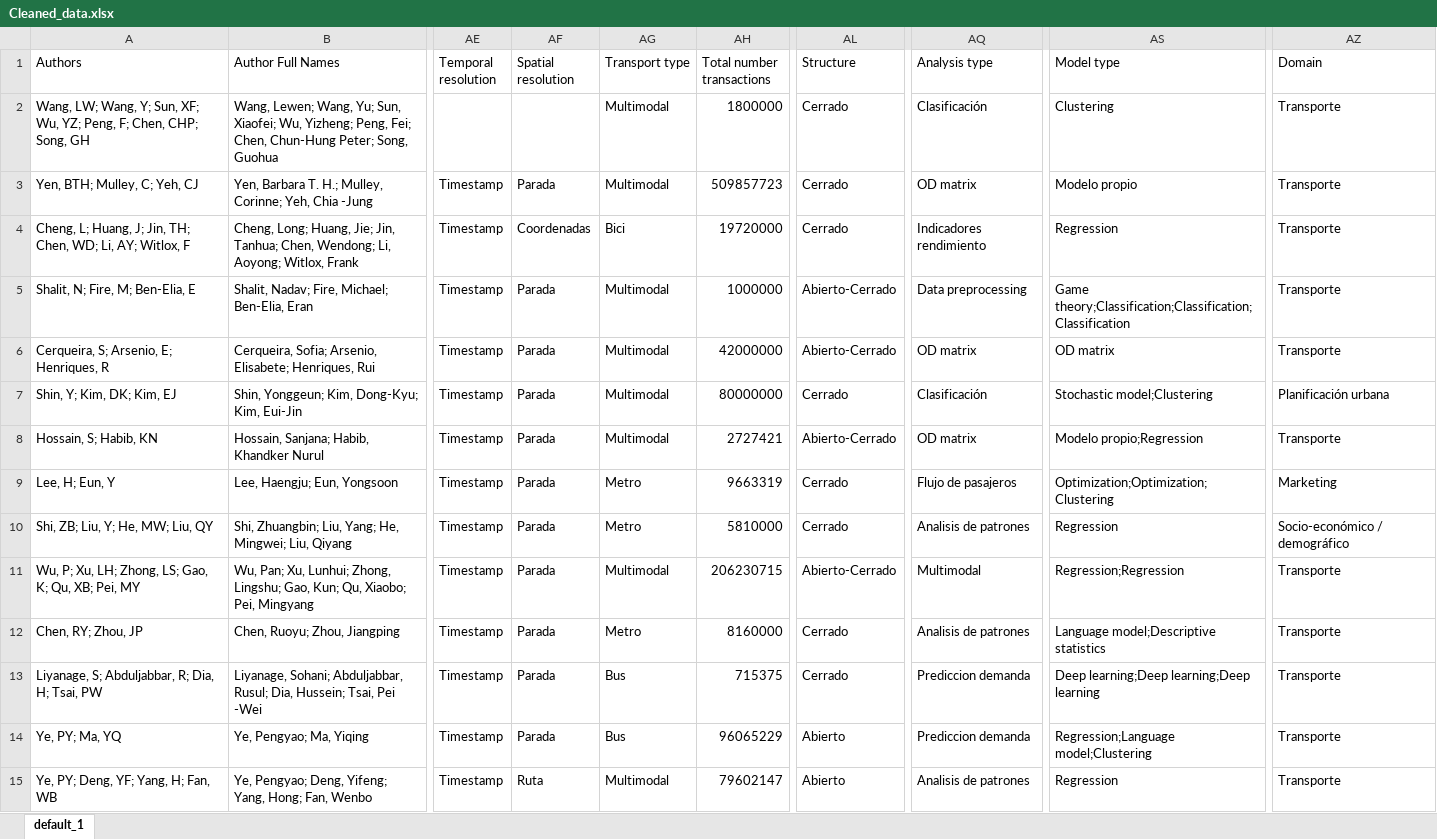
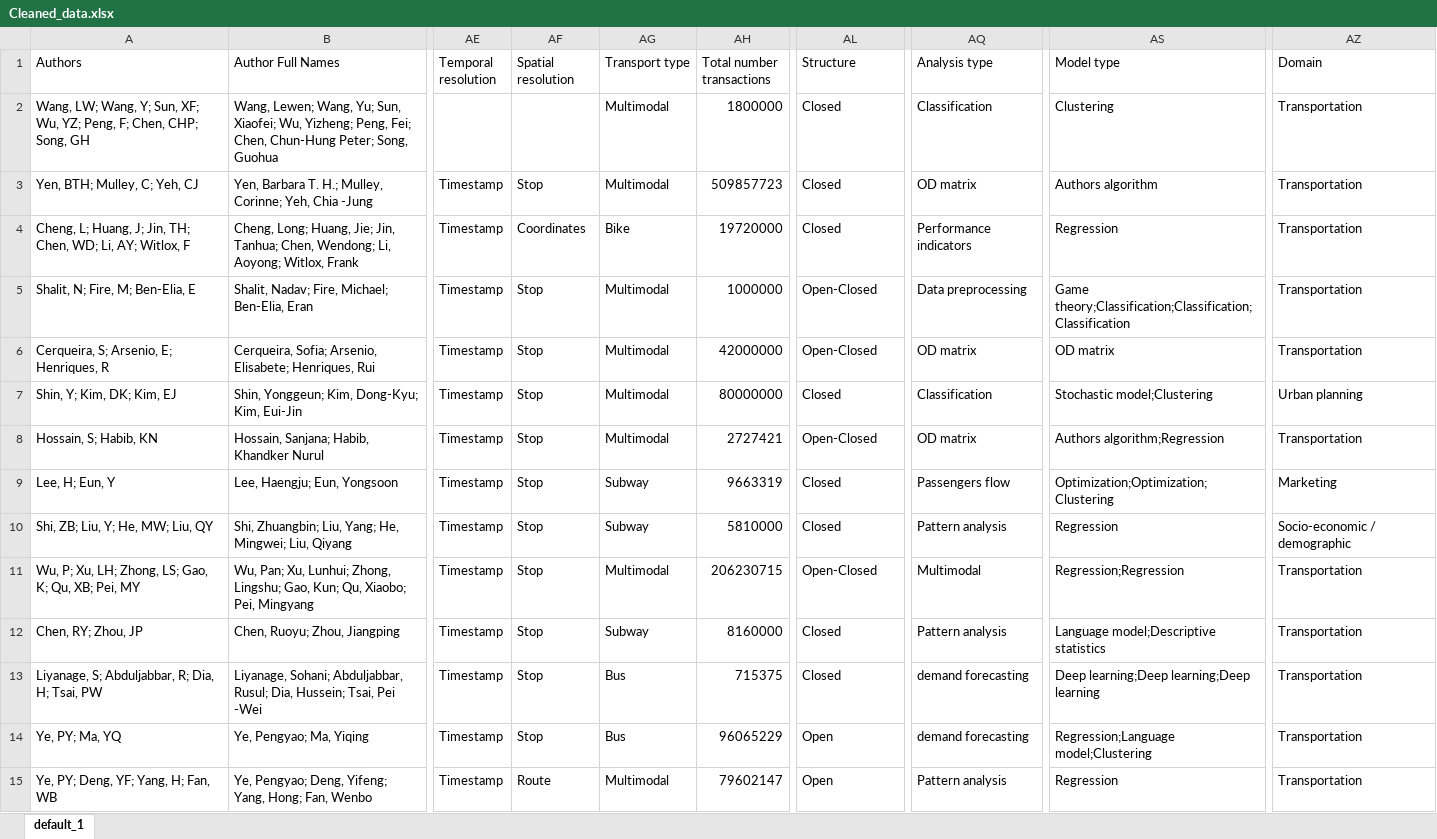
Before and after one commit to GeoTecINIT/smartcard-systematic-mapping-review, an Excel workbook: datasets/Cleaned_data.xlsx, sheet default_1, drawn as a sheet; only a part is shown, gaps mark what is left out; values as stored, in another font and other column widths than the file's, no borders; the diff covers the shown part only; the diff names each change by its address in the sheet, - before the commit and + after, or states it on an @@ line.

```diff
--- a/datasets/Cleaned_data.xlsx (sheet default_1)
+++ b/datasets/Cleaned_data.xlsx (sheet default_1)
-AL2:AL4 (Structure): Cerrado
+AL2:AL4 (Structure): Closed
-AQ2 (Analysis type): Clasificación
+AQ2 (Analysis type): Classification
-AZ2:AZ6 (Domain): Transporte
+AZ2:AZ6 (Domain): Transportation
-AF3 (Spatial resolution): Parada
+AF3 (Spatial resolution): Stop
-AS3 (Model type): Modelo propio
+AS3 (Model type): Authors algorithm
-AF4 (Spatial resolution): Coordenadas
+AF4 (Spatial resolution): Coordinates
-AG4 (Transport type): Bici
+AG4 (Transport type): Bike
-AQ4 (Analysis type): Indicadores rendimiento
+AQ4 (Analysis type): Performance indicators
-AF5:AF14 (Spatial resolution): Parada
+AF5:AF14 (Spatial resolution): Stop
-AL5:AL6 (Structure): Abierto-Cerrado
+AL5:AL6 (Structure): Open-Closed
-AL7 (Structure): Cerrado
+AL7 (Structure): Closed
-AQ7 (Analysis type): Clasificación
+AQ7 (Analysis type): Classification
-AZ7 (Domain): Planificación urbana
+AZ7 (Domain): Urban planning
-AL8 (Structure): Abierto-Cerrado
+AL8 (Structure): Open-Closed
-AS8 (Model type): Modelo propio;Regression
+AS8 (Model type): Authors algorithm;Regression
-AZ8 (Domain): Transporte
+AZ8 (Domain): Transportation
-AG9:AG10 (Transport type): Metro
+AG9:AG10 (Transport type): Subway
-AL9:AL10 (Structure): Cerrado
+AL9:AL10 (Structure): Closed
-AQ9 (Analysis type): Flujo de pasajeros
+AQ9 (Analysis type): Passengers flow
-AQ10 (Analysis type): Analisis de patrones
+AQ10 (Analysis type): Pattern analysis
-AZ10 (Domain): Socio-económico / demográfico
+AZ10 (Domain): Socio-economic / demographic
-AL11 (Structure): Abierto-Cerrado
+AL11 (Structure): Open-Closed
-AZ11:AZ15 (Domain): Transporte
+AZ11:AZ15 (Domain): Transportation
-AG12 (Transport type): Metro
+AG12 (Transport type): Subway
-AL12:AL13 (Structure): Cerrado
+AL12:AL13 (Structure): Closed
-AQ12 (Analysis type): Analisis de patrones
+AQ12 (Analysis type): Pattern analysis
-AQ13:AQ14 (Analysis type): Prediccion demanda
+AQ13:AQ14 (Analysis type): demand forecasting
-AL14:AL15 (Structure): Abierto
+AL14:AL15 (Structure): Open
-AF15 (Spatial resolution): Ruta
+AF15 (Spatial resolution): Route
-AQ15 (Analysis type): Analisis de patrones
+AQ15 (Analysis type): Pattern analysis
```
Also changed, not shown: 531 edited cells elsewhere in this sheet, formulas that keep their value, 36 other files.
